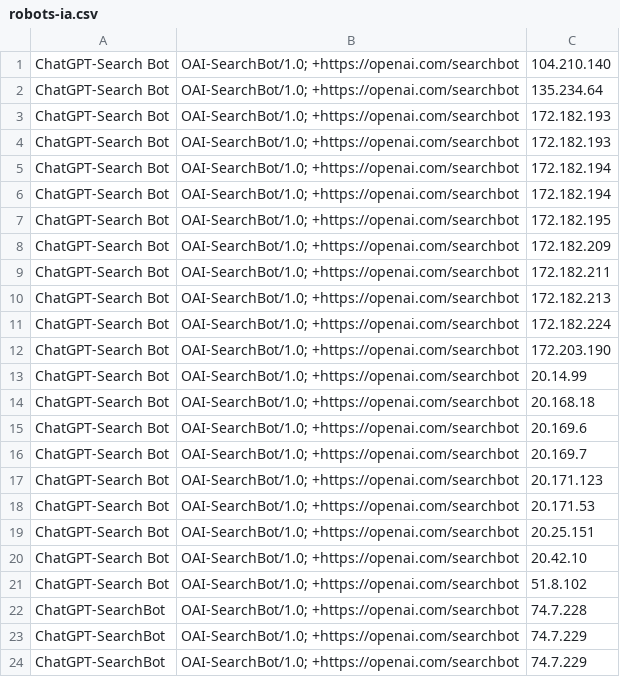
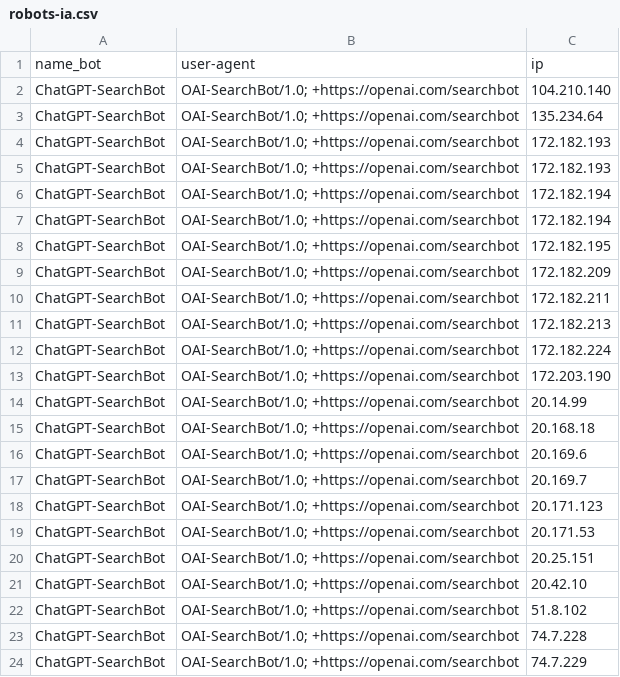
Before and after one commit to hoppy-lab/is-ai-crawling-my-website, a CSV file: robots-ia.csv, drawn as a sheet; only a part is shown; the shorter side is filled out with more unchanged rows.

Commit message:
Add files via upload

```diff
--- a/robots-ia.csv
+++ b/robots-ia.csv
@@ -1,22 +1,23 @@
-ChatGPT-Search Bot;"OAI-SearchBot/1.0; +https://openai.com/searchbot";104.210.140
-ChatGPT-Search Bot;"OAI-SearchBot/1.0; +https://openai.com/searchbot";135.234.64
-ChatGPT-Search Bot;"OAI-SearchBot/1.0; +https://openai.com/searchbot";172.182.193
-ChatGPT-Search Bot;"OAI-SearchBot/1.0; +https://openai.com/searchbot";172.182.193
-ChatGPT-Search Bot;"OAI-SearchBot/1.0; +https://openai.com/searchbot";172.182.194
-ChatGPT-Search Bot;"OAI-SearchBot/1.0; +https://openai.com/searchbot";172.182.194
-ChatGPT-Search Bot;"OAI-SearchBot/1.0; +https://openai.com/searchbot";172.182.195
-ChatGPT-Search Bot;"OAI-SearchBot/1.0; +https://openai.com/searchbot";172.182.209
-ChatGPT-Search Bot;"OAI-SearchBot/1.0; +https://openai.com/searchbot";172.182.211
-ChatGPT-Search Bot;"OAI-SearchBot/1.0; +https://openai.com/searchbot";172.182.213
-ChatGPT-Search Bot;"OAI-SearchBot/1.0; +https://openai.com/searchbot";172.182.224
-ChatGPT-Search Bot;"OAI-SearchBot/1.0; +https://openai.com/searchbot";172.203.190
-ChatGPT-Search Bot;"OAI-SearchBot/1.0; +https://openai.com/searchbot";20.14.99
-ChatGPT-Search Bot;"OAI-SearchBot/1.0; +https://openai.com/searchbot";20.168.18
-ChatGPT-Search Bot;"OAI-SearchBot/1.0; +https://openai.com/searchbot";20.169.6
-ChatGPT-Search Bot;"OAI-SearchBot/1.0; +https://openai.com/searchbot";20.169.7
-ChatGPT-Search Bot;"OAI-SearchBot/1.0; +https://openai.com/searchbot";20.171.123
-ChatGPT-Search Bot;"OAI-SearchBot/1.0; +https://openai.com/searchbot";20.171.53
-ChatGPT-Search Bot;"OAI-SearchBot/1.0; +https://openai.com/searchbot";20.25.151
-ChatGPT-Search Bot;"OAI-SearchBot/1.0; +https://openai.com/searchbot";20.42.10
-ChatGPT-Search Bot;"OAI-SearchBot/1.0; +https://openai.com/searchbot";51.8.102
+name_bot;user-agent;ip
+ChatGPT-SearchBot;"OAI-SearchBot/1.0; +https://openai.com/searchbot";104.210.140
+ChatGPT-SearchBot;"OAI-SearchBot/1.0; +https://openai.com/searchbot";135.234.64
+ChatGPT-SearchBot;"OAI-SearchBot/1.0; +https://openai.com/searchbot";172.182.193
+ChatGPT-SearchBot;"OAI-SearchBot/1.0; +https://openai.com/searchbot";172.182.193
+ChatGPT-SearchBot;"OAI-SearchBot/1.0; +https://openai.com/searchbot";172.182.194
+ChatGPT-SearchBot;"OAI-SearchBot/1.0; +https://openai.com/searchbot";172.182.194
+ChatGPT-SearchBot;"OAI-SearchBot/1.0; +https://openai.com/searchbot";172.182.195
+ChatGPT-SearchBot;"OAI-SearchBot/1.0; +https://openai.com/searchbot";172.182.209
+ChatGPT-SearchBot;"OAI-SearchBot/1.0; +https://openai.com/searchbot";172.182.211
+ChatGPT-SearchBot;"OAI-SearchBot/1.0; +https://openai.com/searchbot";172.182.213
+ChatGPT-SearchBot;"OAI-SearchBot/1.0; +https://openai.com/searchbot";172.182.224
+ChatGPT-SearchBot;"OAI-SearchBot/1.0; +https://openai.com/searchbot";172.203.190
+ChatGPT-SearchBot;"OAI-SearchBot/1.0; +https://openai.com/searchbot";20.14.99
+ChatGPT-SearchBot;"OAI-SearchBot/1.0; +https://openai.com/searchbot";20.168.18
+ChatGPT-SearchBot;"OAI-SearchBot/1.0; +https://openai.com/searchbot";20.169.6
+ChatGPT-SearchBot;"OAI-SearchBot/1.0; +https://openai.com/searchbot";20.169.7
+ChatGPT-SearchBot;"OAI-SearchBot/1.0; +https://openai.com/searchbot";20.171.123
+ChatGPT-SearchBot;"OAI-SearchBot/1.0; +https://openai.com/searchbot";20.171.53
+ChatGPT-SearchBot;"OAI-SearchBot/1.0; +https://openai.com/searchbot";20.25.151
+ChatGPT-SearchBot;"OAI-SearchBot/1.0; +https://openai.com/searchbot";20.42.10
+ChatGPT-SearchBot;"OAI-SearchBot/1.0; +https://openai.com/searchbot";51.8.102
 ChatGPT-SearchBot;"OAI-SearchBot/1.0; +https://openai.com/searchbot";74.7.228
```
